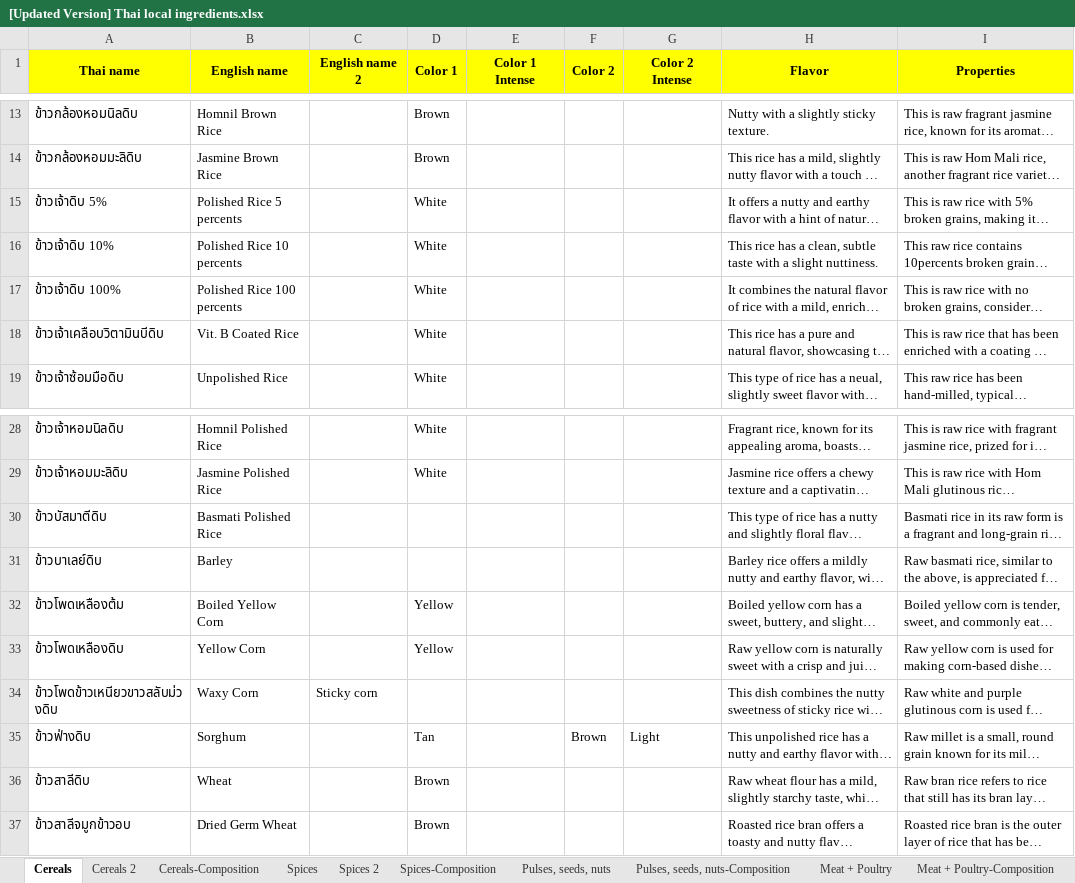
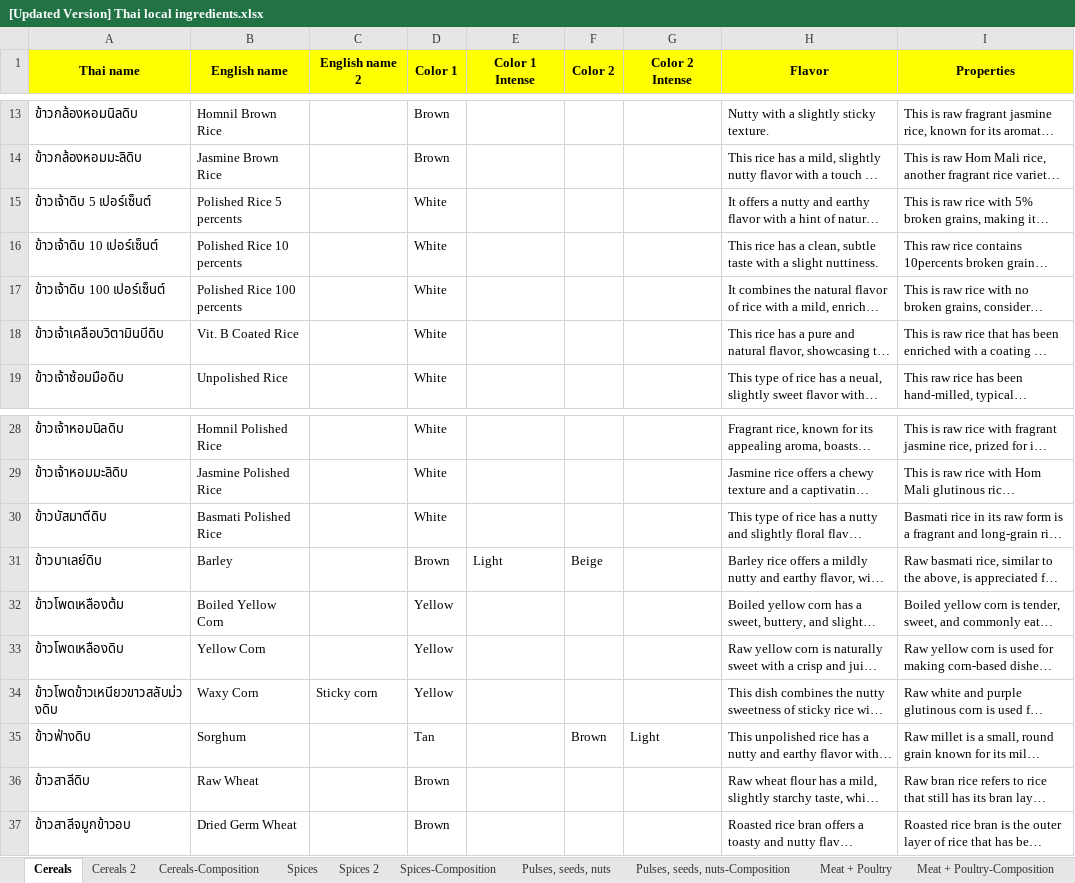
Before and after one commit to cigarabbit/SP2023-58-IngOn, an Excel workbook: [Updated Version] Thai local ingredients.xlsx, sheet Cereals, drawn as a sheet; only a part is shown, gaps mark what is left out; long unchanged cells end in …; values as stored, in another font and other column widths than the file's, no borders; charts and pictures not drawn; the diff names each change by its address in the sheet, - before the commit and + after, or states it on an @@ line.

Commit message:
update cereal

```diff
--- a/[Updated Version] Thai local ingredients.xlsx (sheet Cereals)
+++ b/[Updated Version] Thai local ingredients.xlsx (sheet Cereals)
-A15 (Thai name): ข้าวเจ้าดิบ 5%
+A15 (Thai name): ข้าวเจ้าดิบ 5 เปอร์เซ็นต์
-A16 (Thai name): ข้าวเจ้าดิบ 10%
+A16 (Thai name): ข้าวเจ้าดิบ 10 เปอร์เซ็นต์
-A17 (Thai name): ข้าวเจ้าดิบ 100%
+A17 (Thai name): ข้าวเจ้าดิบ 100 เปอร์เซ็นต์
-D30 (Color 1): (empty)
+D30 (Color 1): White
-D31 (Color 1): (empty)
+D31 (Color 1): Brown
-E31 (Color 1 Intense): (empty)
+E31 (Color 1 Intense): Light
-F31 (Color 2): (empty)
+F31 (Color 2): Beige
-D34 (Color 1): (empty)
+D34 (Color 1): Yellow
-B36 (English name): Wheat
+B36 (English name): Raw Wheat
```
Also changed, not shown: sheet Fruits, sheet Vegetables, 6 other files.
